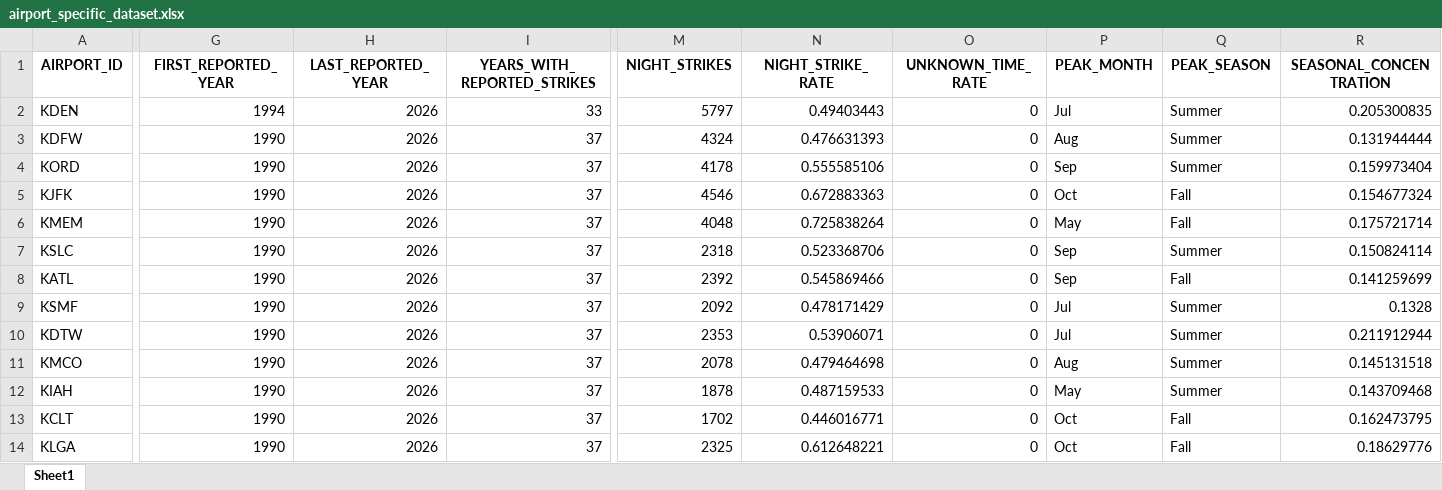
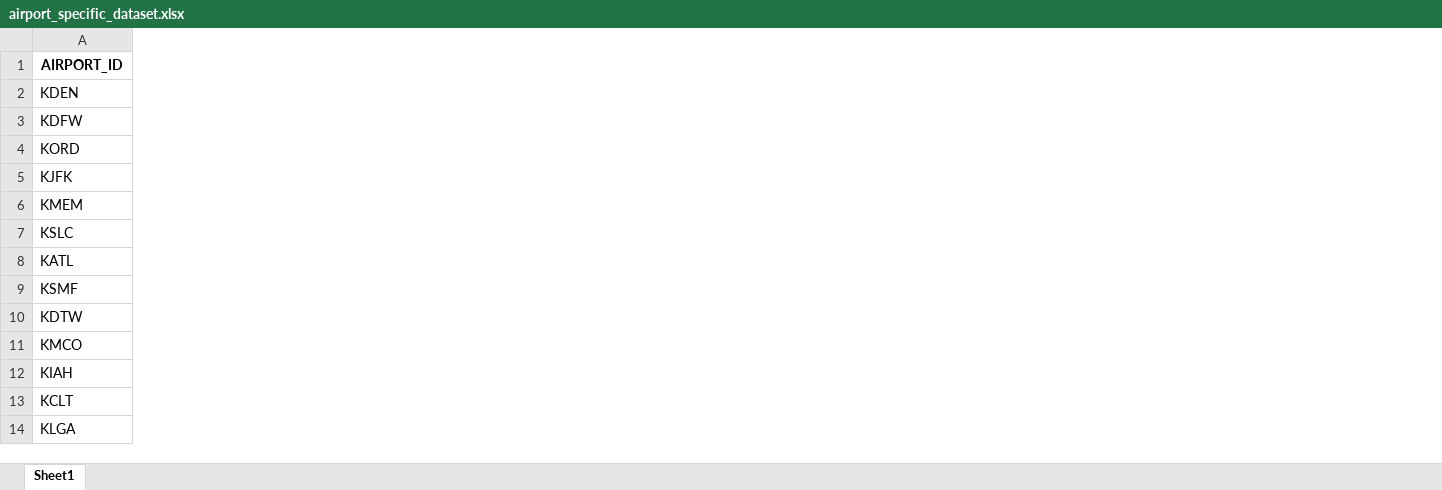
Before and after one commit to adelanovic/IST687_FAA_Wildstrikes, an Excel workbook: data/clean/airport_specific_dataset.xlsx, sheet Sheet1, drawn as a sheet; only a part is shown, gaps mark what is left out; values as stored, in another font and other column widths than the file's, no borders; the diff covers the shown part only; the diff names each change by its address in the sheet, - before the commit and + after, or states it on an @@ line.

```diff
--- a/data/clean/airport_specific_dataset.xlsx (sheet Sheet1)
+++ b/data/clean/airport_specific_dataset.xlsx (sheet Sheet1)
-column G (FIRST_REPORTED_YEAR), rows 2-14: 1994 | 1990 | 1990 | 1990 | 1990 | 1990 | 1990 | 1990 | 1990 | 1990 | 1990 | 1990 | 1990
-column H (LAST_REPORTED_YEAR), rows 2-14: all 2026
-column I (YEARS_WITH_REPORTED_STRIKES), rows 2-14: 33 | 37 | 37 | 37 | 37 | 37 | 37 | 37 | 37 | 37 | 37 | 37 | 37
-column M (NIGHT_STRIKES), rows 2-14: 5797 | 4324 | 4178 | 4546 | 4048 | 2318 | 2392 | 2092 | 2353 | 2078 | 1878 | 1702 | 2325
-column N (NIGHT_STRIKE_RATE), rows 2-14: 0.49403443 | 0.476631393 | 0.555585106 | 0.672883363 | 0.725838264 | 0.523368706 | 0.545869466 | 0.478171429 | 0.53906071 | 0.479464698 | 0.487159533 | 0.446016771 | 0.612648221
-column O (UNKNOWN_TIME_RATE), rows 2-14: all 0
-column P (PEAK_MONTH), rows 2-14: Jul | Aug | Sep | Oct | May | Sep | Sep | Jul | Jul | Aug | May | Oct | Oct
-column Q (PEAK_SEASON), rows 2-14: Summer | Summer | Summer | Fall | Fall | Summer | Fall | Summer | Summer | Summer | Summer | Fall | Fall
-column R (SEASONAL_CONCENTRATION), rows 2-14: 0.205300835 | 0.131944444 | 0.159973404 | 0.154677324 | 0.175721714 | 0.150824114 | 0.141259699 | 0.1328 | 0.211912944 | 0.145131518 | 0.143709468 | 0.162473795 | 0.18629776
```
Also changed, not shown: 6 removed columns elsewhere in this sheet, data/clean/airport_risk_profile.xlsx, 8 other files.
